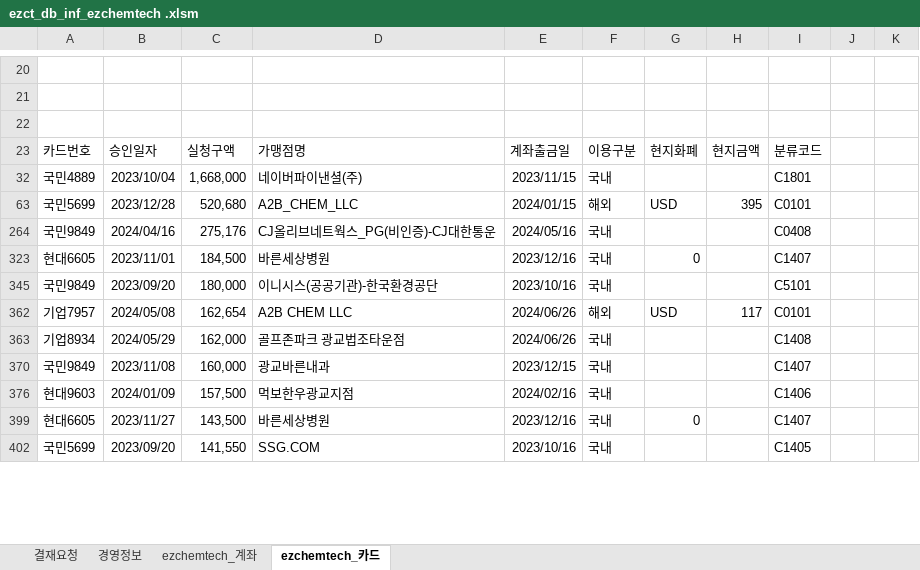
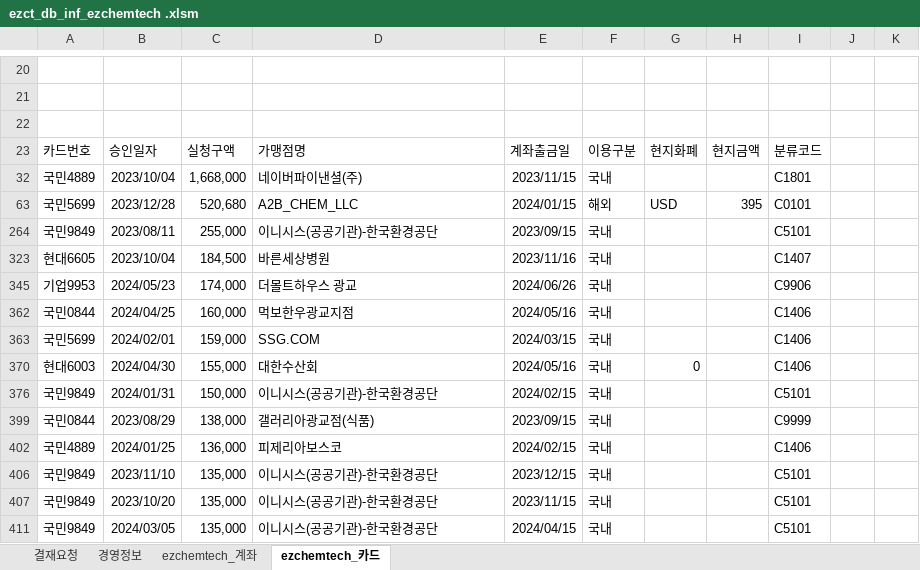
Before and after one commit to starshorse/20200228start, an Excel workbook: xls_node/E01/ezct_db_inf_ezchemtech .xlsm, sheet ezchemtech_카드, drawn as a sheet; only a part is shown, gaps mark what is left out; values as stored, in another font and other column widths than the file's, no borders; charts and pictures and table styles not drawn; removed rows and columns are numbered as before the commit, all else as after; the diff covers the shown part only; the diff names each change by its address in the sheet, - before the commit and + after, or states it on an @@ line.

```diff
--- a/xls_node/E01/ezct_db_inf_ezchemtech .xlsm (sheet ezchemtech_카드)
+++ b/xls_node/E01/ezct_db_inf_ezchemtech .xlsm (sheet ezchemtech_카드)
-B264: 2024/04/16
+B264: 2023/08/11
-C264: 275,176
+C264: 255,000
-D264: CJ올리브네트웍스_PG(비인증)-CJ대한통운
+D264: 이니시스(공공기관)-한국환경공단
-E264: 2024/05/16
+E264: 2023/09/15
-I264: C0408
+I264: C5101
-B323: 2023/11/01
+B323: 2023/10/04
-E323: 2023/12/16
+E323: 2023/11/16
-G323: 0
+G323: (empty)
@@ row 345 unhidden: 기업9953 | 2024/05/23 | 174,000 | 더몰트하우스 광교 | 2024/06/26 | 국내 |  |  | C9906 @@
@@ row 362 unhidden: 국민0844 | 2024/04/25 | 160,000 | 먹보한우광교지점 | 2024/05/16 | 국내 |  |  | C1406 @@
@@ row 363 unhidden: 국민5699 | 2024/02/01 | 159,000 | SSG.COM | 2024/03/15 | 국내 |  |  | C1406 @@
@@ row 370 unhidden: 현대6003 | 2024/04/30 | 155,000 | 대한수산회 | 2024/05/16 | 국내 | 0 |  | C1406 @@
-B376: 2023/09/20
+B376: 2024/01/31
-C376: 180,000
+C376: 150,000
-E376: 2023/10/16
+E376: 2024/02/15
@@ row 362 hidden: 기업7957 | 2024/05/08 | 162,654 | A2B CHEM LLC | 2024/06/26 | 해외 | USD | 117 | C0101 @@
@@ row 363 hidden: 기업8934 | 2024/05/29 | 162,000 | 골프존파크 광교법조타운점 | 2024/06/26 | 국내 |  |  | C1408 @@
@@ row 399 unhidden: 국민0844 | 2023/08/29 | 138,000 | 갤러리아광교점(식품) | 2023/09/15 | 국내 |  |  | C9999 @@
@@ row 402 unhidden: 국민4889 | 2024/01/25 | 136,000 | 피제리아보스코 | 2024/02/15 | 국내 |  |  | C1406 @@
-B406: 2023/11/08
+B406: 2023/11/10
-C406: 160,000
+C406: 135,000
-D406: 광교바른내과
+D406: 이니시스(공공기관)-한국환경공단
-I406: C1407
+I406: C5101
@@ row 376 hidden: 현대9603 | 2024/01/09 | 157,500 | 먹보한우광교지점 | 2024/02/16 | 국내 |  |  | C1406 @@
@@ row 399 hidden: 현대6605 | 2023/11/27 | 143,500 | 바른세상병원 | 2023/12/16 | 국내 | 0 |  | C1407 @@
@@ row 402 hidden: 국민5699 | 2023/09/20 | 141,550 | SSG.COM | 2023/10/16 | 국내 |  |  | C1405 @@
@@ row 407 unhidden: 국민9849 | 2023/10/20 | 135,000 | 이니시스(공공기관)-한국환경공단 | 2023/11/15 | 국내 |  |  | C5101 @@
@@ row 411 unhidden: 국민9849 | 2024/03/05 | 135,000 | 이니시스(공공기관)-한국환경공단 | 2024/04/15 | 국내 |  |  | C5101 @@
```
Also changed, not shown: 21 hidden or unhidden rows and 21 edited cells elsewhere in this sheet, sheet ezchemtech_계좌, sheet 경영정보, hidden cells, xls_node/stock/4664B720.xlsx, 6 other files.
